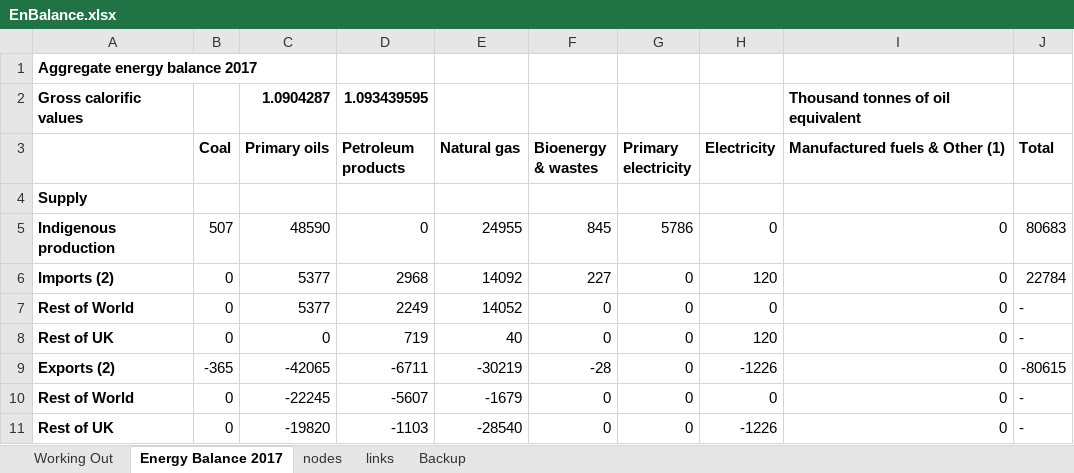
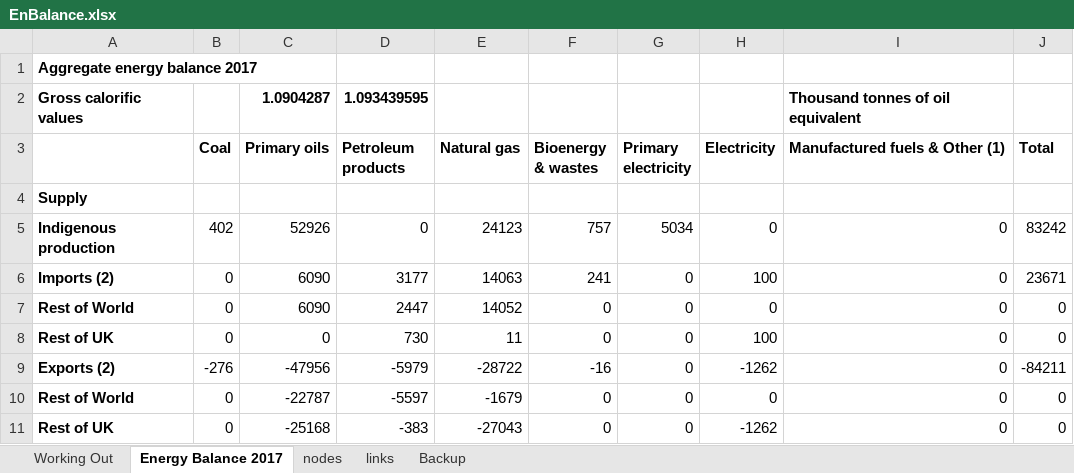
Before and after one commit to ischerr/Scottish-Energy-Statistics-Hub, an Excel workbook: Structure/1 - Whole System/EnBalance.xlsx, sheet Energy Balance 2017, drawn as a sheet; only a part is shown; values as stored, in another font and other column widths than the file's, no borders; the diff covers the shown part only; the diff names each change by its address in the sheet, - before the commit and + after, or states it on an @@ line.

Commit message:
EnergyBalance figure update

```diff
--- a/Structure/1 - Whole System/EnBalance.xlsx (sheet Energy Balance 2017)
+++ b/Structure/1 - Whole System/EnBalance.xlsx (sheet Energy Balance 2017)
-B5 (Coal): 507
+B5 (Coal): 402
-C5 (Primary oils): 48590
+C5 (Primary oils): 52926
-E5 (Natural gas): 24955
+E5 (Natural gas): 24123
-F5 (Bioenergy & wastes): 845
+F5 (Bioenergy & wastes): 757
-G5 (Primary electricity): 5786
+G5 (Primary electricity): 5034
-J5 (Total): 80683
+J5 (Total): 83242
-C6:C7 (Primary oils): 5377
+C6:C7 (Primary oils): 6090
-D6 (Petroleum products): 2968
+D6 (Petroleum products): 3177
-E6 (Natural gas): 14092
+E6 (Natural gas): 14063
-F6 (Bioenergy & wastes): 227
+F6 (Bioenergy & wastes): 241
-H6 (Electricity): 120
+H6 (Electricity): 100
-J6 (Total): 22784
+J6 (Total): 23671
-D7 (Petroleum products): 2249
+D7 (Petroleum products): 2447
-J7:J8 (Total): -
+J7:J8 (Total): 0
-D8 (Petroleum products): 719
+D8 (Petroleum products): 730
-E8 (Natural gas): 40
+E8 (Natural gas): 11
-H8 (Electricity): 120
+H8 (Electricity): 100
-B9 (Coal): -365
+B9 (Coal): -276
-C9 (Primary oils): -42065
+C9 (Primary oils): -47956
-D9 (Petroleum products): -6711
+D9 (Petroleum products): -5979
-E9 (Natural gas): -30219
+E9 (Natural gas): -28722
-F9 (Bioenergy & wastes): -28
+F9 (Bioenergy & wastes): -16
-H9 (Electricity): -1226
+H9 (Electricity): -1262
-J9 (Total): -80615
+J9 (Total): -84211
-C10 (Primary oils): -22245
+C10 (Primary oils): -22787
-D10 (Petroleum products): -5607
+D10 (Petroleum products): -5597
-J10:J11 (Total): -
+J10:J11 (Total): 0
-C11 (Primary oils): -19820
+C11 (Primary oils): -25168
-D11 (Petroleum products): -1103
+D11 (Petroleum products): -383
-E11 (Natural gas): -28540
+E11 (Natural gas): -27043
-H11 (Electricity): -1226
+H11 (Electricity): -1262
```
Also changed, not shown: 3 added rows, 3 removed rows and 63 edited cells elsewhere in this sheet, sheet Backup, sheet links, sheet Working Out.
